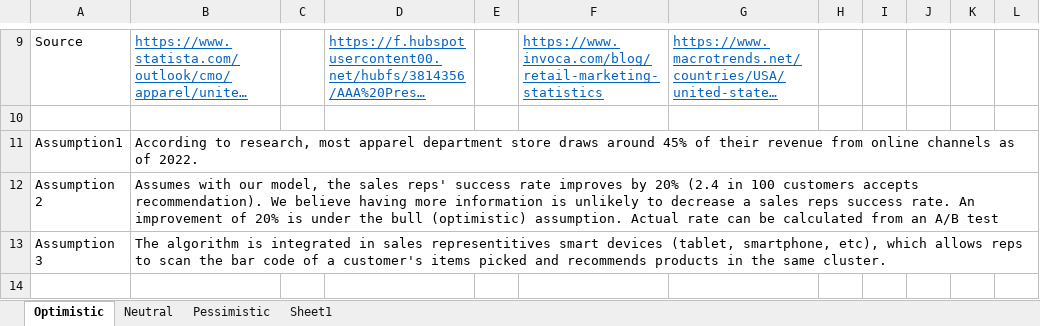
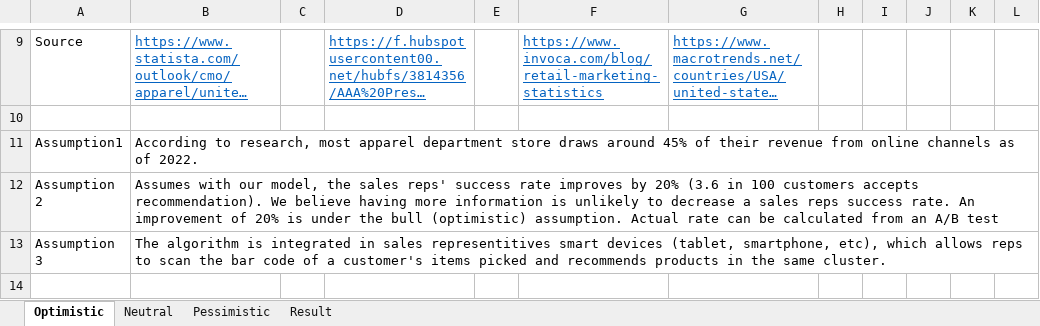
Before and after one commit to MSIA/400_team1, an Excel workbook: Final Deliverables/ROI.xlsx, sheet Optimistic, drawn as a sheet; only a part is shown, gaps mark what is left out; long unchanged cells end in …; values as stored, in another font and other column widths than the file's, no borders; the diff names each change by its address in the sheet, - before the commit and + after, or states it on an @@ line.

```diff
--- a/Final Deliverables/ROI.xlsx (sheet Optimistic)
+++ b/Final Deliverables/ROI.xlsx (sheet Optimistic)
-sheet tab: Sheet1
+sheet tab: Result
-B12: …by 20% (2.4 in 100…
+B12: …by 20% (3.6 in 100…
```
Also changed, not shown: sheet Pessimistic, sheet Neutral, charts or pictures, 2 other files.
